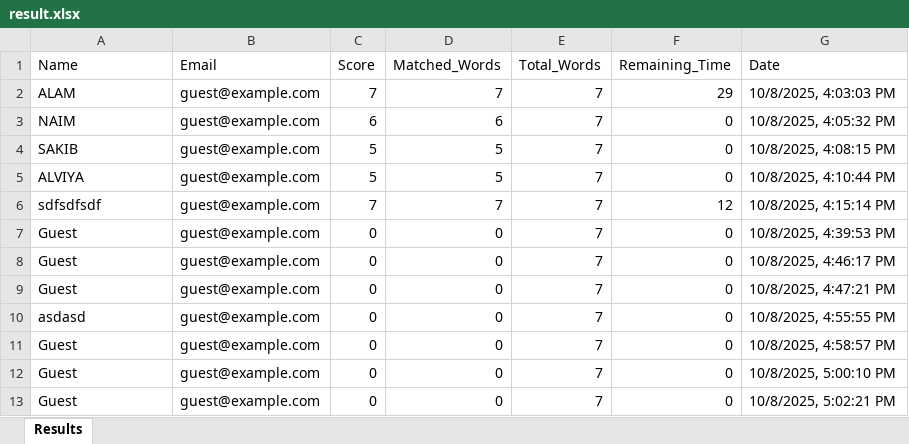
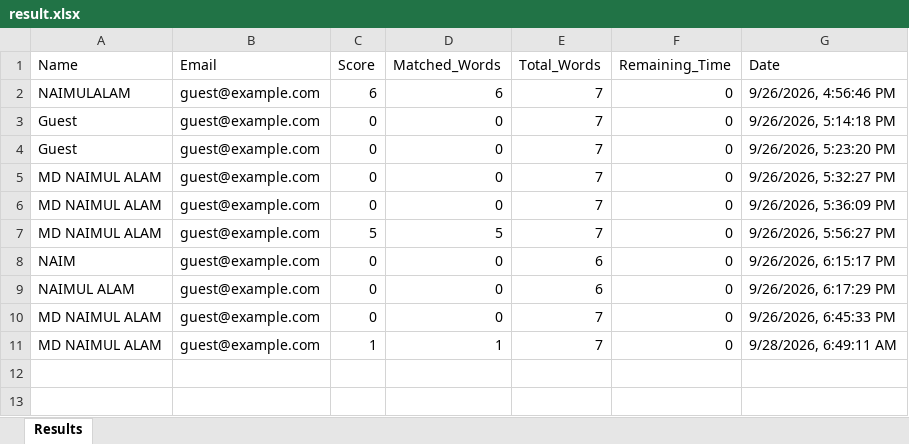
Before and after one commit to Naimul0307/word-Match-Game, an Excel workbook: public/results/result.xlsx, sheet Results, drawn as a sheet; values as stored, in another font and other column widths than the file's, no borders; removed rows and columns are numbered as before the commit, all else as after; the diff names each change by its address in the sheet, - before the commit and + after, or states it on an @@ line.

```diff
--- a/public/results/result.xlsx (sheet Results)
+++ b/public/results/result.xlsx (sheet Results)
-row 2: ALAM | guest@example.com | 7 | 7 | 7 | 29 | 10/8/2025, 4:03:03 PM
-A2 (Name): NAIM
+A2 (Name): NAIMULALAM
-G2 (Date): 10/8/2025, 4:05:32 PM
+G2 (Date): 9/26/2026, 4:56:46 PM
-row 4: SAKIB | guest@example.com | 5 | 5 | 7 | 0 | 10/8/2025, 4:08:15 PM
-row 5: ALVIYA | guest@example.com | 5 | 5 | 7 | 0 | 10/8/2025, 4:10:44 PM
-row 6: sdfsdfsdf | guest@example.com | 7 | 7 | 7 | 12 | 10/8/2025, 4:15:14 PM
-G3 (Date): 10/8/2025, 4:39:53 PM
+G3 (Date): 9/26/2026, 5:14:18 PM
-G4 (Date): 10/8/2025, 4:46:17 PM
+G4 (Date): 9/26/2026, 5:23:20 PM
-A5 (Name): Guest
+A5 (Name): MD NAIMUL ALAM
-G5 (Date): 10/8/2025, 4:47:21 PM
+G5 (Date): 9/26/2026, 5:32:27 PM
-A6 (Name): asdasd
+A6 (Name): MD NAIMUL ALAM
-G6 (Date): 10/8/2025, 4:55:55 PM
+G6 (Date): 9/26/2026, 5:36:09 PM
+row 7: MD NAIMUL ALAM | guest@example.com | 5 | 5 | 7 | 0 | 9/26/2026, 5:56:27 PM
-A8 (Name): Guest
+A8 (Name): NAIM
-E8:E9 (Total_Words): 7
+E8:E9 (Total_Words): 6
-G8 (Date): 10/8/2025, 4:58:57 PM
+G8 (Date): 9/26/2026, 6:15:17 PM
-A9 (Name): Guest
+A9 (Name): NAIMUL ALAM
-G9 (Date): 10/8/2025, 5:00:10 PM
+G9 (Date): 9/26/2026, 6:17:29 PM
-A10 (Name): Guest
+A10 (Name): MD NAIMUL ALAM
-G10 (Date): 10/8/2025, 5:02:21 PM
+G10 (Date): 9/26/2026, 6:45:33 PM
+row 11: MD NAIMUL ALAM | guest@example.com | 1 | 1 | 7 | 0 | 9/28/2026, 6:49:11 AM
```
Also changed, not shown: 24 other files.
